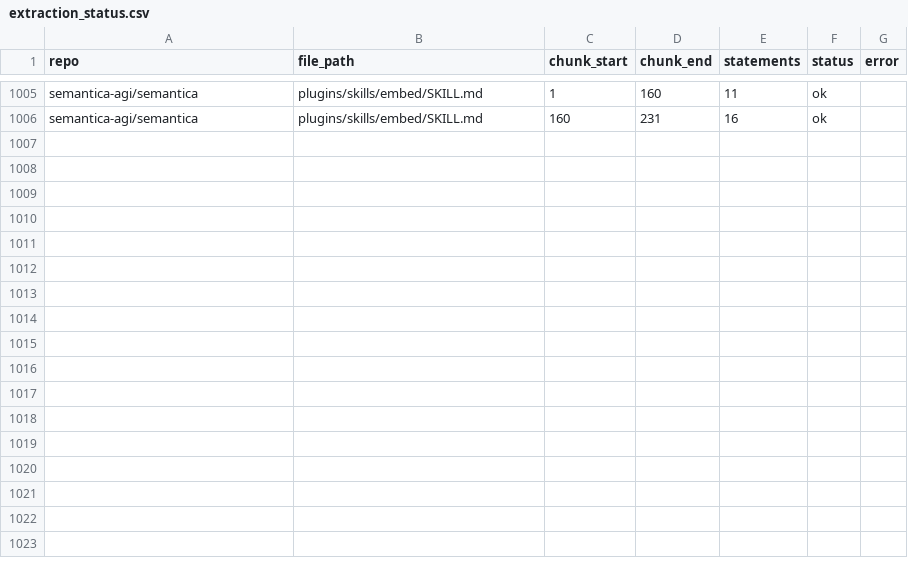
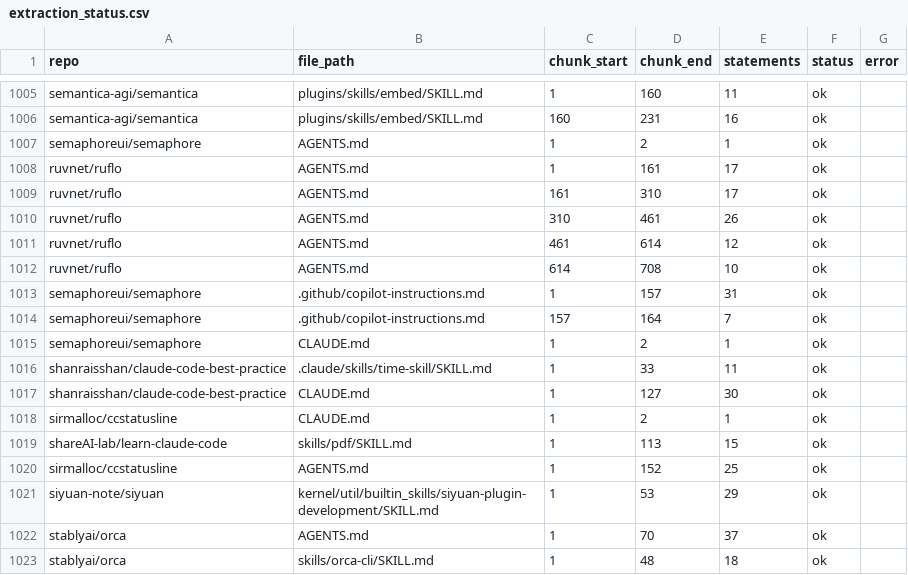
Before and after one commit to eunomia-bpf/ActPlane, a CSV file: docs/empirical-study/corpus-scale/extraction_status.csv, drawn as a sheet; only a part is shown, gaps mark what is left out.

```diff
--- a/docs/empirical-study/corpus-scale/extraction_status.csv
+++ b/docs/empirical-study/corpus-scale/extraction_status.csv
@@ -1006 +1006,18 @@ semantica-agi/semantica,plugins/skills/embed/SKILL.md,1,160,11,ok,
 semantica-agi/semantica,plugins/skills/embed/SKILL.md,160,231,16,ok,
+semaphoreui/semaphore,AGENTS.md,1,2,1,ok,
+ruvnet/ruflo,AGENTS.md,1,161,17,ok,
+ruvnet/ruflo,AGENTS.md,161,310,17,ok,
+ruvnet/ruflo,AGENTS.md,310,461,26,ok,
+ruvnet/ruflo,AGENTS.md,461,614,12,ok,
+ruvnet/ruflo,AGENTS.md,614,708,10,ok,
+semaphoreui/semaphore,.github/copilot-instructions.md,1,157,31,ok,
+semaphoreui/semaphore,.github/copilot-instructions.md,157,164,7,ok,
+semaphoreui/semaphore,CLAUDE.md,1,2,1,ok,
+shanraisshan/claude-code-best-practice,.claude/skills/time-skill/SKILL.md,1,33,11,ok,
+shanraisshan/claude-code-best-practice,CLAUDE.md,1,127,30,ok,
+sirmalloc/ccstatusline,CLAUDE.md,1,2,1,ok,
+shareAI-lab/learn-claude-code,skills/pdf/SKILL.md,1,113,15,ok,
+sirmalloc/ccstatusline,AGENTS.md,1,152,25,ok,
+siyuan-note/siyuan,kernel/util/builtin_skills/siyuan-plugin-development/SKILL.md,1,53,29,ok,
+stablyai/orca,AGENTS.md,1,70,37,ok,
+stablyai/orca,skills/orca-cli/SKILL.md,1,48,18,ok,
```
Also changed, not shown: docs/empirical-study/corpus-scale/study_config.csv, 6 other files.
